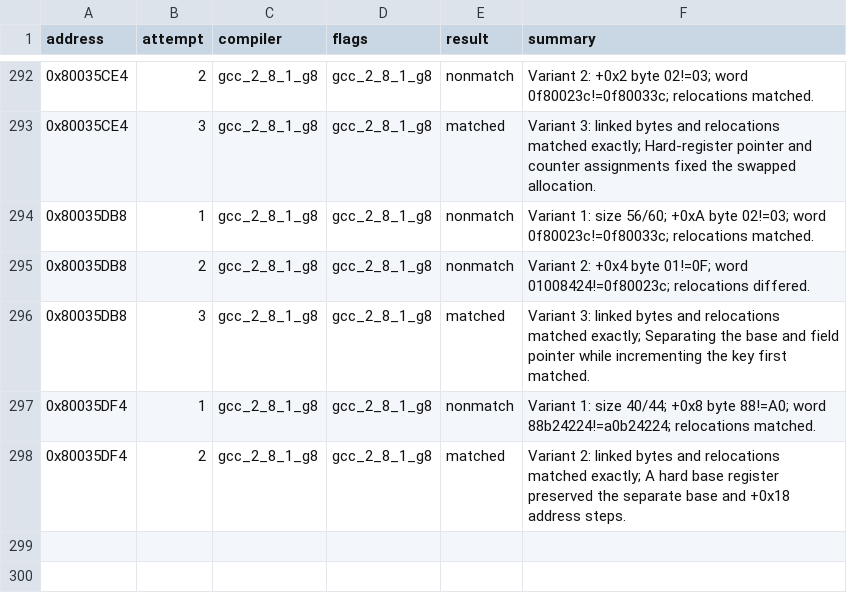
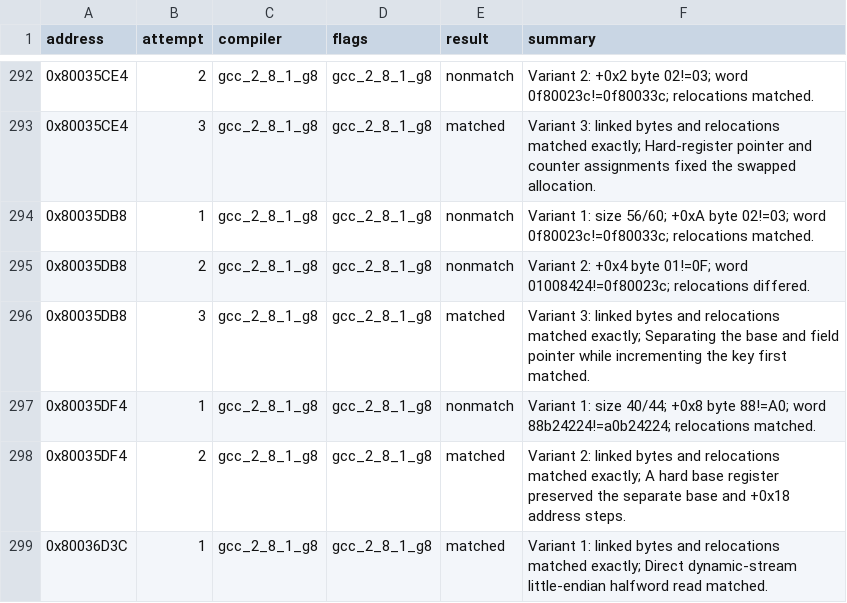
Before and after one commit to MaChInEgUn3/memories-decomp, a CSV file: config/slus_01411/attempts.csv, drawn as a sheet; only a part is shown, gaps mark what is left out; the diff names each change by its address in the sheet, - before the commit and + after, or states it on an @@ line.

```diff
--- a/config/slus_01411/attempts.csv
+++ b/config/slus_01411/attempts.csv
+row 299: 0x80036D3C | 1 | gcc_2_8_1_g8 | gcc_2_8_1_g8 | matched | Variant 1: linked bytes and relocations matched exactly; Direct dynamic-stream little-endian halfword read matched.
```
Also changed, not shown: config/slus_01411/functions.csv, 2 other files.
